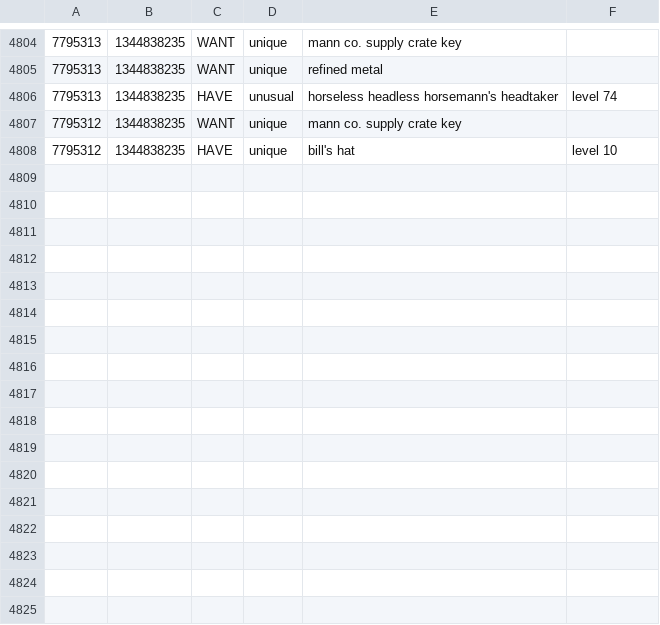
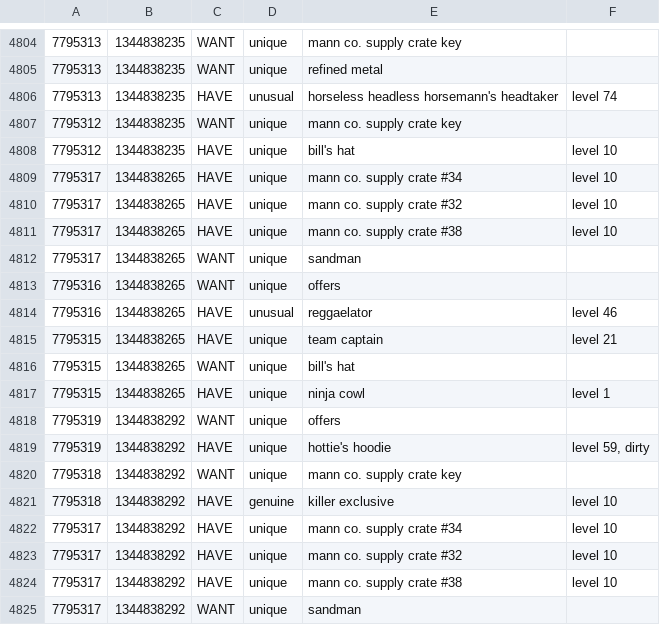
Before and after one commit to statico/tf2, a CSV file: trades/tftp-2012-08-13.csv, drawn as a sheet; only a part is shown, gaps mark what is left out; the diff names each change by its address in the sheet, - before the commit and + after, or states it on an @@ line.

```diff
--- a/trades/tftp-2012-08-13.csv
+++ b/trades/tftp-2012-08-13.csv
+row 4809: 7795317 | 1344838265 | HAVE | unique | mann co. supply crate #34 | level 10
+row 4810: 7795317 | 1344838265 | HAVE | unique | mann co. supply crate #32 | level 10
+row 4811: 7795317 | 1344838265 | HAVE | unique | mann co. supply crate #38 | level 10
+row 4812: 7795317 | 1344838265 | WANT | unique | sandman
+row 4813: 7795316 | 1344838265 | WANT | unique | offers
+row 4814: 7795316 | 1344838265 | HAVE | unusual | reggaelator | level 46
+row 4815: 7795315 | 1344838265 | HAVE | unique | team captain | level 21
+row 4816: 7795315 | 1344838265 | WANT | unique | bill's hat
+row 4817: 7795315 | 1344838265 | HAVE | unique | ninja cowl | level 1
+row 4818: 7795319 | 1344838292 | WANT | unique | offers
+row 4819: 7795319 | 1344838292 | HAVE | unique | hottie's hoodie | level 59, dirty
+row 4820: 7795318 | 1344838292 | WANT | unique | mann co. supply crate key
+row 4821: 7795318 | 1344838292 | HAVE | genuine | killer exclusive | level 10
+row 4822: 7795317 | 1344838292 | HAVE | unique | mann co. supply crate #34 | level 10
+row 4823: 7795317 | 1344838292 | HAVE | unique | mann co. supply crate #32 | level 10
+row 4824: 7795317 | 1344838292 | HAVE | unique | mann co. supply crate #38 | level 10
+row 4825: 7795317 | 1344838292 | WANT | unique | sandman
```
Also changed, not shown: trades/tf2op-2012-08-13.csv, 7 other files.
